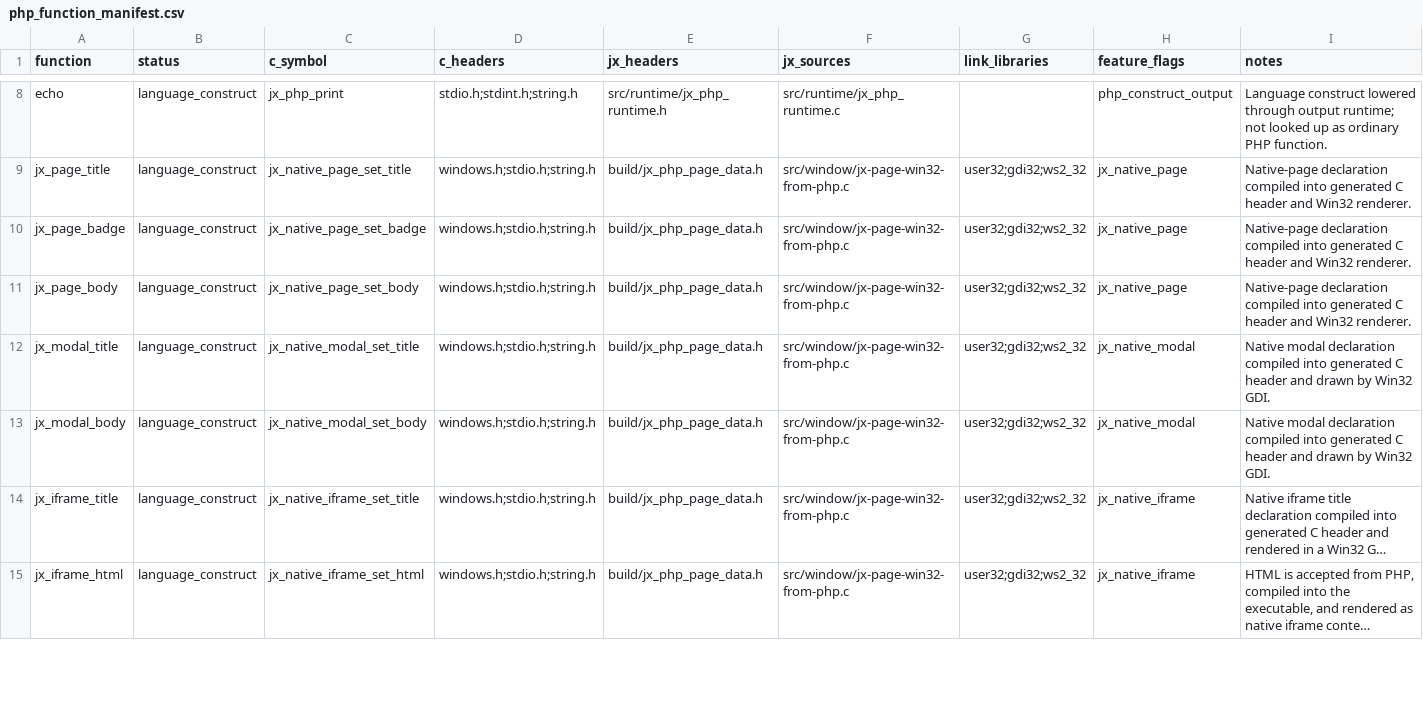
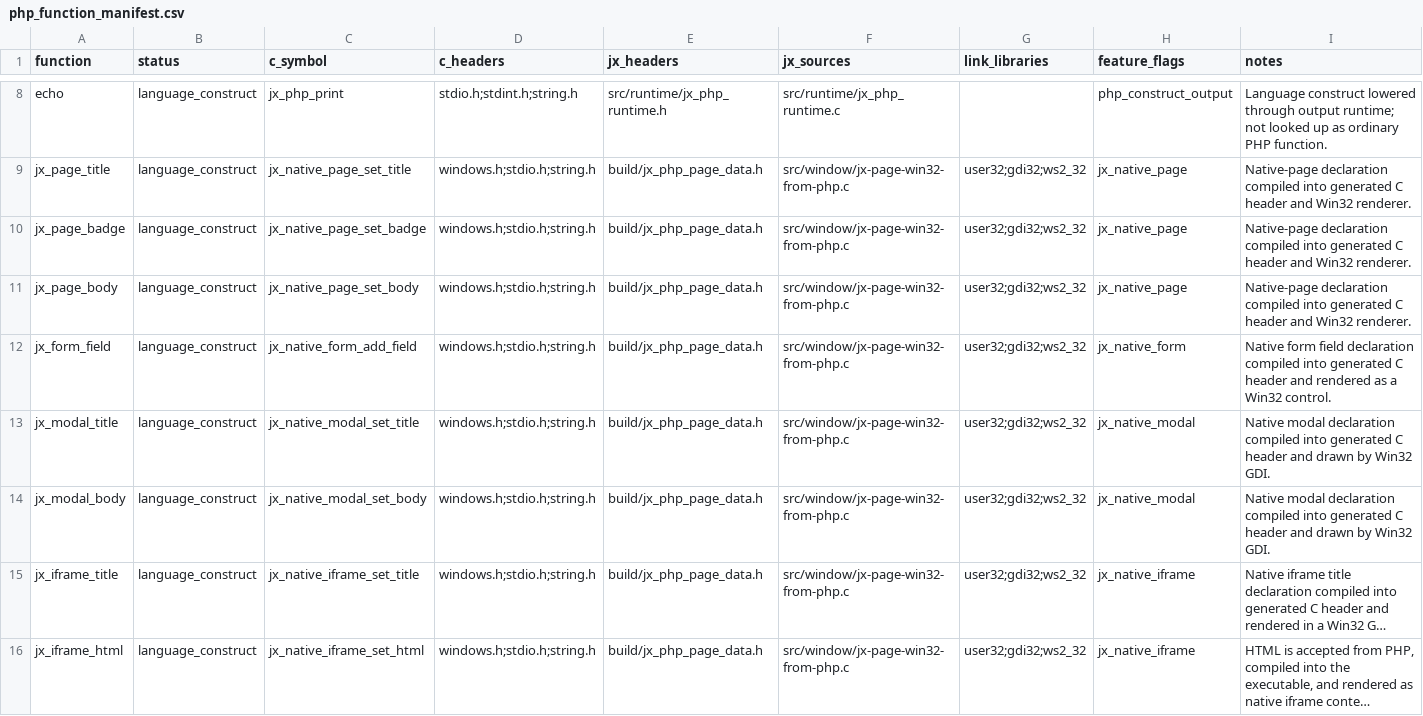
Before and after one commit to dompipe/jx, a CSV file: data/php_function_manifest.csv, drawn as a sheet; only a part is shown, gaps mark what is left out; long unchanged cells end in …; the diff covers the shown part only.

Commit message:
Add native window C emission for jx pages

```diff
--- a/data/php_function_manifest.csv
+++ b/data/php_function_manifest.csv
@@ -11,2 +11,3 @@ jx_page_badge,language_construct,jx_native_page_set_badge,"windows.h;stdio.h;str
 jx_page_body,language_construct,jx_native_page_set_body,"windows.h;stdio.h;string.h",build/jx_php_page_data.h,src/window/jx-page-win32-from-php.c,"user32;gdi32;ws2_32",jx_native_page,"Native-page declaration compiled into generated C header and Win32 renderer."
+jx_form_field,language_construct,jx_native_form_add_field,"windows.h;stdio.h;string.h",build/jx_php_page_data.h,src/window/jx-page-win32-from-php.c,"user32;gdi32;ws2_32",jx_native_form,"Native form field declaration compiled into generated C header and rendered as a Win32 control."
 jx_modal_title,language_construct,jx_native_modal_set_title,"windows.h;stdio.h;string.h",build/jx_php_page_data.h,src/window/jx-page-win32-from-php.c,"user32;gdi32;ws2_32",jx_native_modal,"Native modal declaration compiled into generated C header and drawn by Win32 GDI."
```
Also changed, not shown: 3 added rows and 12 edited cells elsewhere in this file, 10 other files.
